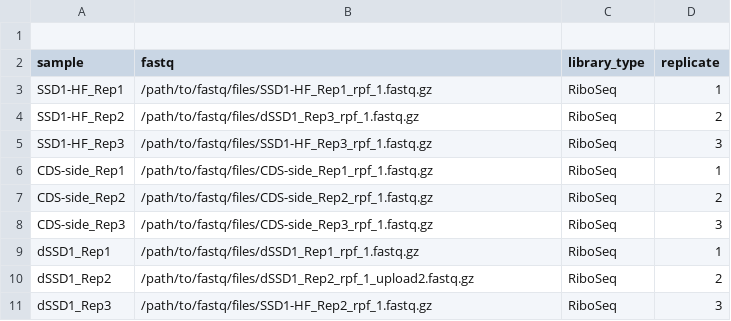
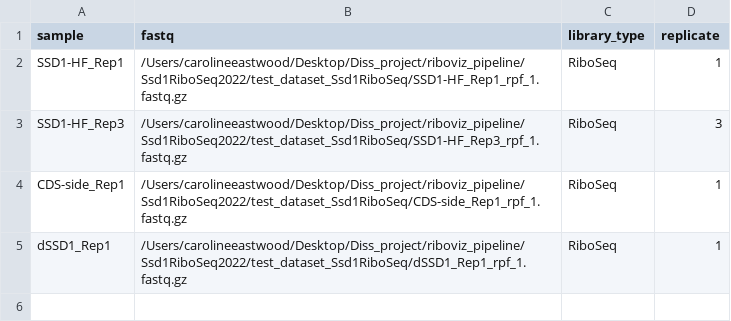
Before and after one commit to Caroline-99/riboviz_pipeline, a CSV file: assets/samplesheet.csv, drawn as a sheet.

Commit message:
Samplesheet.csv has been updated and I have tried running the pipeline but it is failing

```diff
--- a/assets/samplesheet.csv
+++ b/assets/samplesheet.csv
@@ -1,11 +1,5 @@
-,,,
 sample,fastq,library_type,replicate
-SSD1-HF_Rep1,/path/to/fastq/files/SSD1-HF_Rep1_rpf_1.fastq.gz,RiboSeq,1
-SSD1-HF_Rep2,/path/to/fastq/files/dSSD1_Rep3_rpf_1.fastq.gz,RiboSeq,2
-SSD1-HF_Rep3,/path/to/fastq/files/SSD1-HF_Rep3_rpf_1.fastq.gz,RiboSeq,3
-CDS-side_Rep1,/path/to/fastq/files/CDS-side_Rep1_rpf_1.fastq.gz,RiboSeq,1
-CDS-side_Rep2,/path/to/fastq/files/CDS-side_Rep2_rpf_1.fastq.gz,RiboSeq,2
-CDS-side_Rep3,/path/to/fastq/files/CDS-side_Rep3_rpf_1.fastq.gz,RiboSeq,3
-dSSD1_Rep1,/path/to/fastq/files/dSSD1_Rep1_rpf_1.fastq.gz,RiboSeq,1
-dSSD1_Rep2,/path/to/fastq/files/dSSD1_Rep2_rpf_1_upload2.fastq.gz,RiboSeq,2
-dSSD1_Rep3,/path/to/fastq/files/SSD1-HF_Rep2_rpf_1.fastq.gz,RiboSeq,3
+SSD1-HF_Rep1,/Users/carolineeastwood/Desktop/Diss_project/riboviz_pipeline/Ssd1RiboSeq2022/test_dataset_Ssd1RiboSeq/SSD1-HF_Rep1_rpf_1.fastq.gz,RiboSeq,1
+SSD1-HF_Rep3,/Users/carolineeastwood/Desktop/Diss_project/riboviz_pipeline/Ssd1RiboSeq2022/test_dataset_Ssd1RiboSeq/SSD1-HF_Rep3_rpf_1.fastq.gz,RiboSeq,3
+CDS-side_Rep1,/Users/carolineeastwood/Desktop/Diss_project/riboviz_pipeline/Ssd1RiboSeq2022/test_dataset_Ssd1RiboSeq/CDS-side_Rep1_rpf_1.fastq.gz,RiboSeq,1
+dSSD1_Rep1,/Users/carolineeastwood/Desktop/Diss_project/riboviz_pipeline/Ssd1RiboSeq2022/test_dataset_Ssd1RiboSeq/dSSD1_Rep1_rpf_1.fastq.gz,RiboSeq,1
```
Also changed, not shown: 32 other files.
